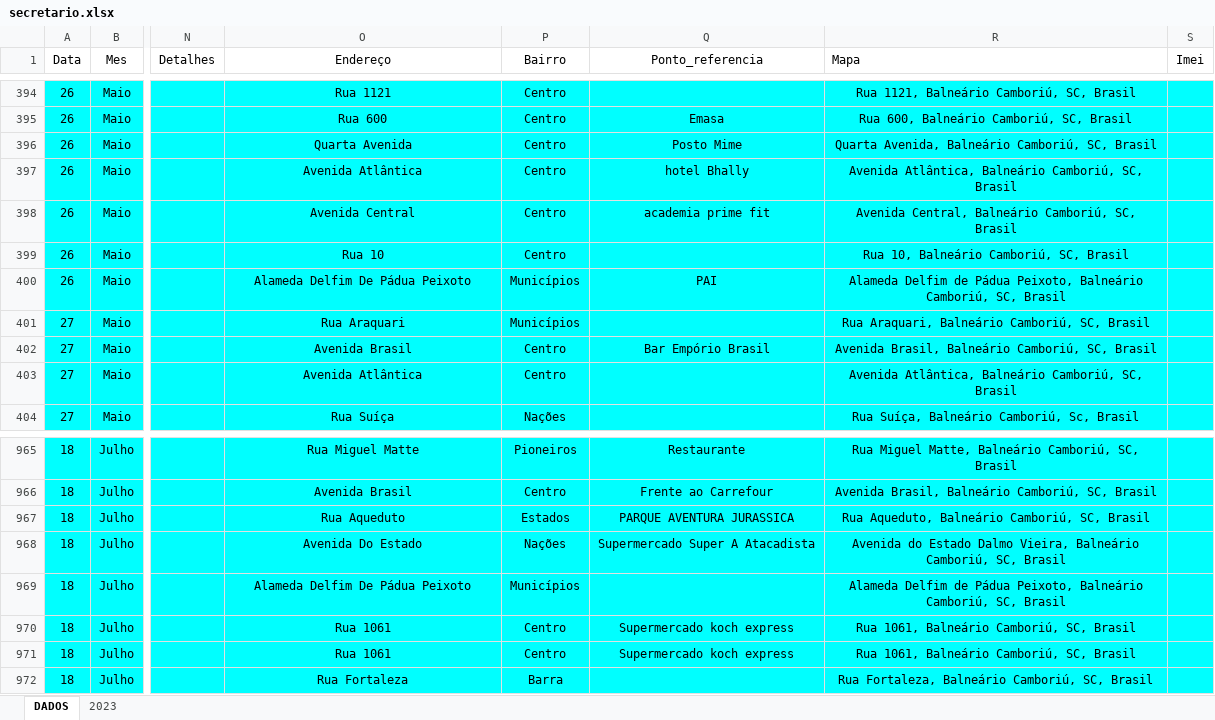
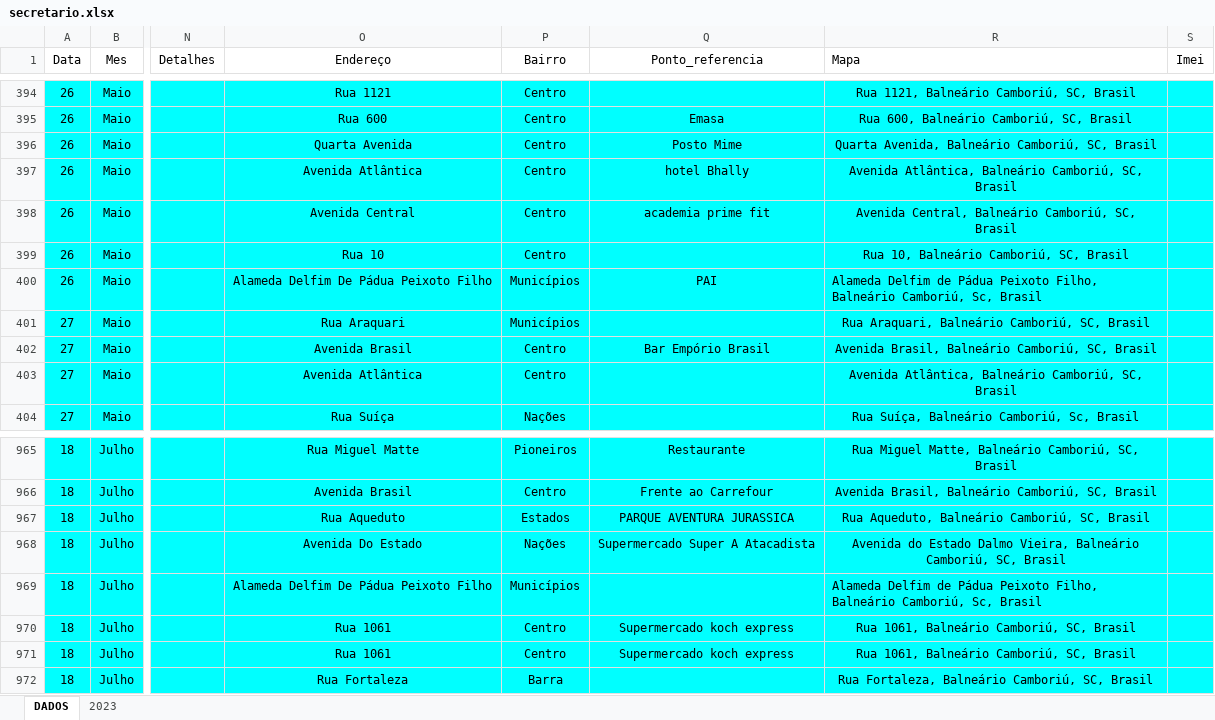
Before and after one commit to ronaldorocco/dashboard, an Excel workbook: secretario.xlsx, sheet DADOS, drawn as a sheet; only a part is shown, gaps mark what is left out; values as stored, in another font and other column widths than the file's, no borders; charts and pictures not drawn; the diff covers the shown part only; the diff names each change by its address in the sheet, - before the commit and + after, or states it on an @@ line.

```diff
--- a/secretario.xlsx (sheet DADOS)
+++ b/secretario.xlsx (sheet DADOS)
-O400 (Endereço): Alameda Delfim De Pádua Peixoto
+O400 (Endereço): Alameda Delfim De Pádua Peixoto Filho
-R400 (Mapa): …de Pádua Peixoto, Balneário Camboriú, SC, Brasil
+R400 (Mapa): …de Pádua Peixoto Filho, Balneário Camboriú, Sc, Brasil
-R400 alignment: center
+R400 alignment: left
-O969 (Endereço): Alameda Delfim De Pádua Peixoto
+O969 (Endereço): Alameda Delfim De Pádua Peixoto Filho
-R969 (Mapa): …de Pádua Peixoto, Balneário Camboriú, SC, Brasil
+R969 (Mapa): …de Pádua Peixoto Filho, Balneário Camboriú, Sc, Brasil
-R969 alignment: center
+R969 alignment: left
```
Also changed, not shown: 17 added rows and cell formats elsewhere in this sheet, 2 other files.
